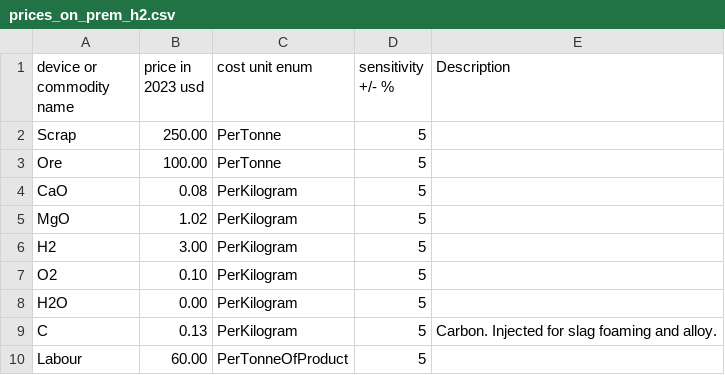
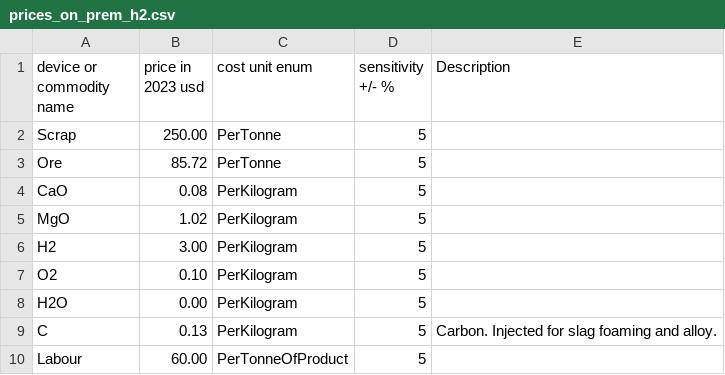
Before and after one commit to chris-phd/plasma-steelmaking-technoeconomics, a CSV file: config/prices_on_prem_h2.csv, drawn as a sheet; only a part is shown.

```diff
--- a/config/prices_on_prem_h2.csv
+++ b/config/prices_on_prem_h2.csv
@@ -2,3 +2,3 @@ device or commodity name,price in 2023 usd,cost unit enum,sensitivity +/- %,Desc
 Scrap,250.00,PerTonne,5,
-Ore,100.00,PerTonne,5,
+Ore,85.72,PerTonne,5,
 CaO,0.08,PerKilogram,5,
```
Also changed, not shown: config/unittest_config.csv, 3 other files.
